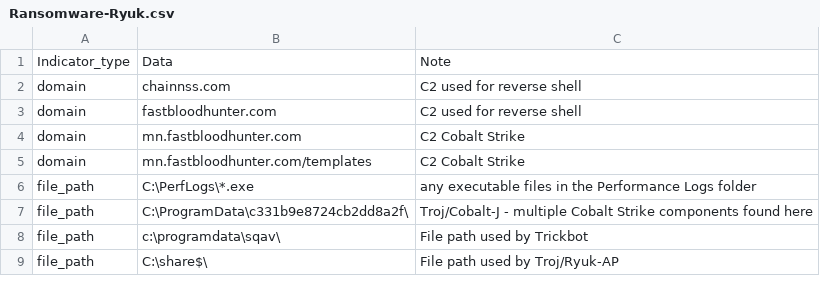
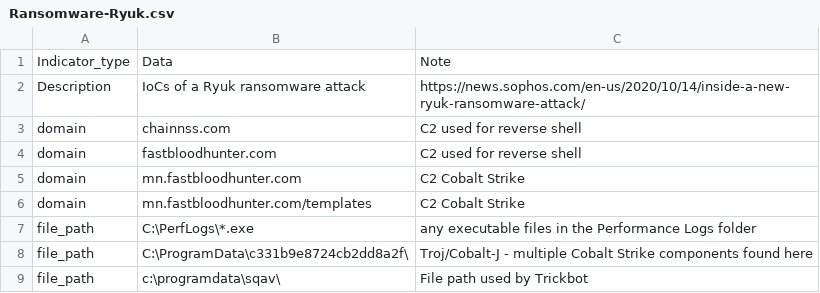
Before and after one commit to sophoslabs/IoCs, a CSV file: Ransomware-Ryuk.csv, drawn as a sheet; only a part is shown; the shorter side is filled out with more unchanged rows.

Commit message:
Update Ransomware-Ryuk.csv

```diff
--- a/Ransomware-Ryuk.csv
+++ b/Ransomware-Ryuk.csv
@@ -1,2 +1,3 @@
 Indicator_type,Data,Note
+Description,IoCs of a Ryuk ransomware attack,https://news.sophos.com/en-us/2020/10/14/inside-a-new-ryuk-ransomware-attack/
 domain,chainnss.com,C2 used for reverse shell
```
